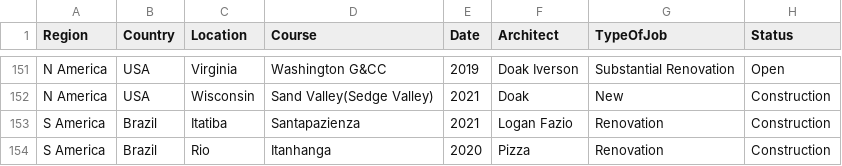
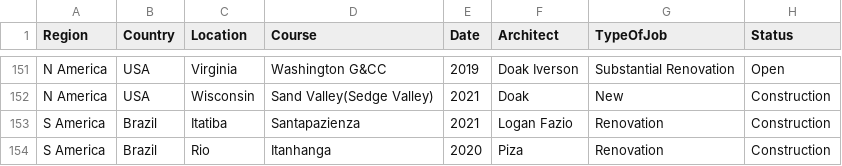
Before and after one commit to thomasvbrown/fescue.github.io, a CSV file: _data/allGolf.csv, drawn as a sheet; only a part is shown, gaps mark what is left out; the diff names each change by its address in the sheet, - before the commit and + after, or states it on an @@ line.

Commit message:
Update allGolf.csv

```diff
--- a/_data/allGolf.csv
+++ b/_data/allGolf.csv
-F154 (Architect): Pizza
+F154 (Architect): Piza
```
